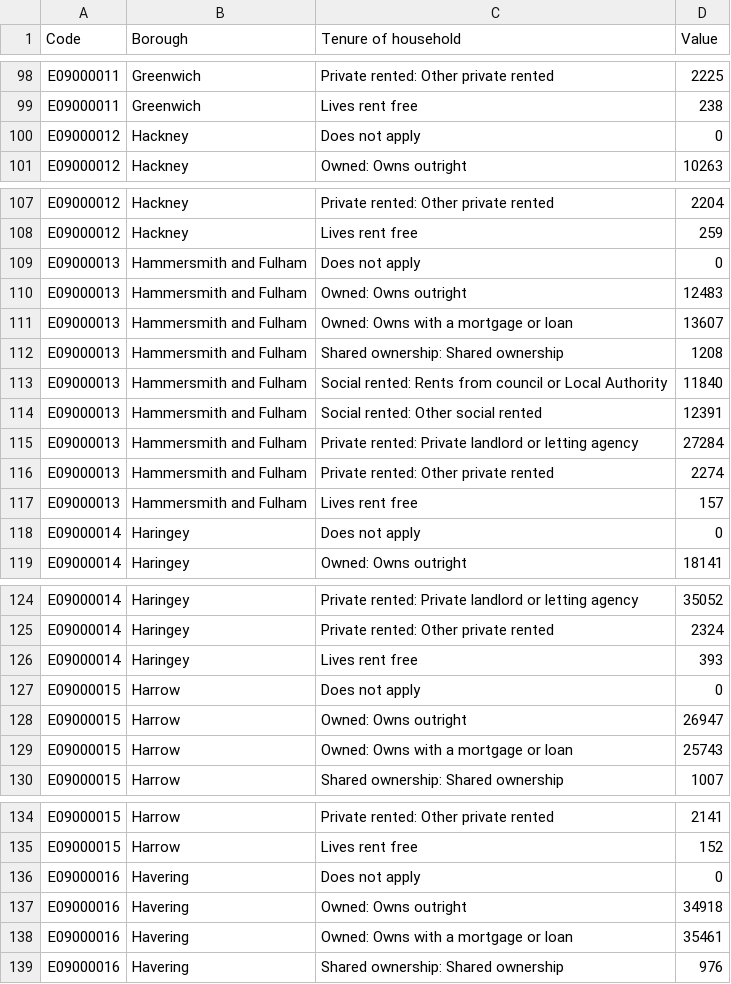
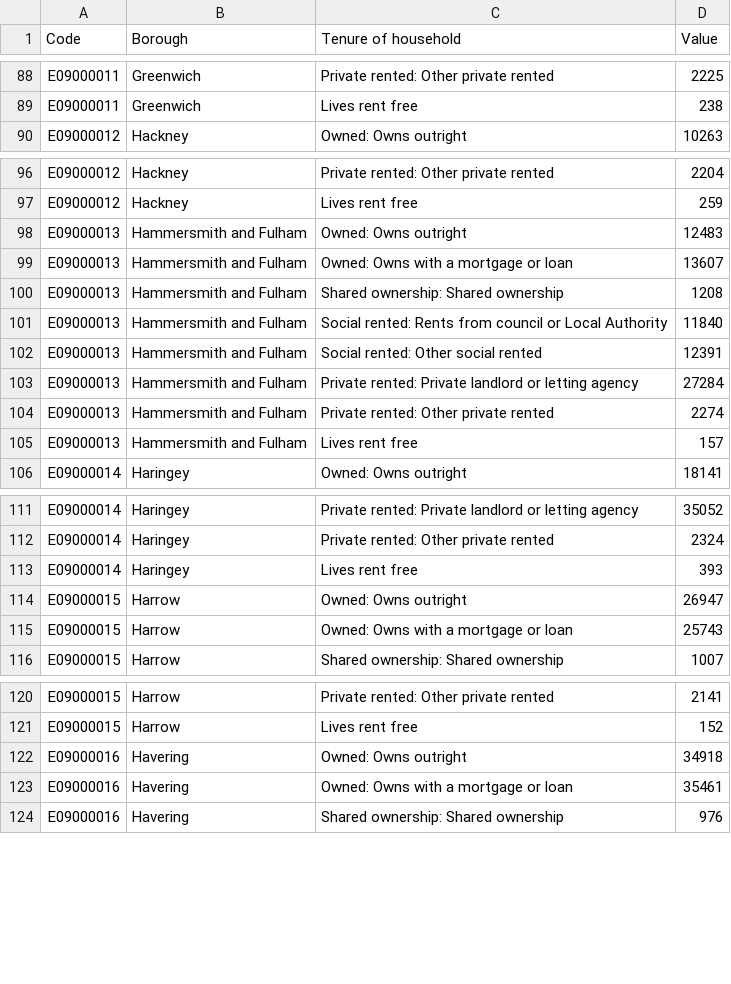
Before and after one commit to manal-ech/Data, a CSV file: tenure.csv, drawn as a sheet; only a part is shown, gaps mark what is left out; the diff covers the shown part only; the diff names each change by its address in the sheet, - before the commit and + after, or states it on an @@ line.

```diff
--- a/tenure.csv
+++ b/tenure.csv
-row 100: E09000012 | Hackney | Does not apply | 0
-row 109: E09000013 | Hammersmith and Fulham | Does not apply | 0
-row 118: E09000014 | Haringey | Does not apply | 0
-row 127: E09000015 | Harrow | Does not apply | 0
-row 136: E09000016 | Havering | Does not apply | 0
```
Also changed, not shown: 27 removed rows elsewhere in this file.
